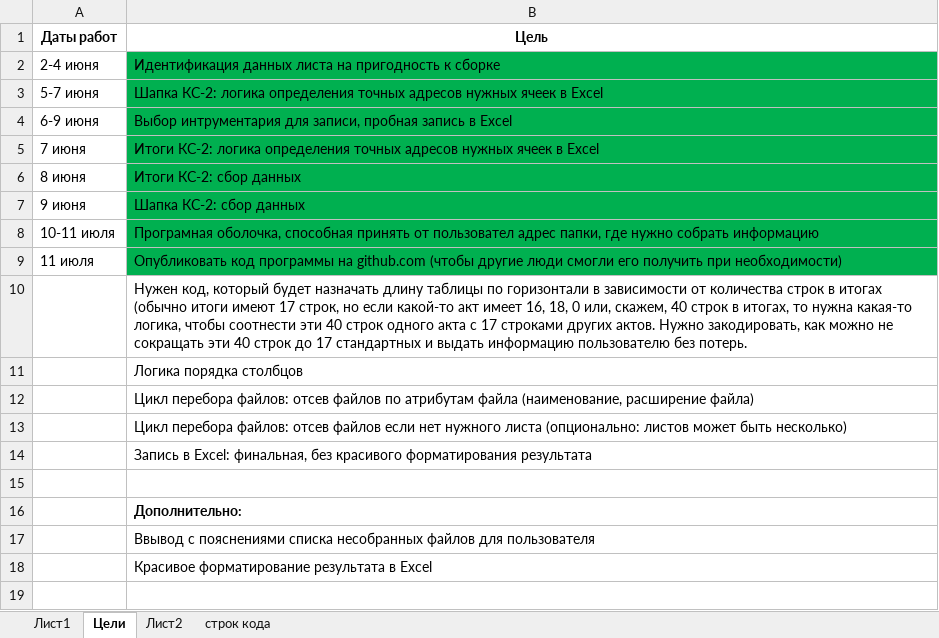
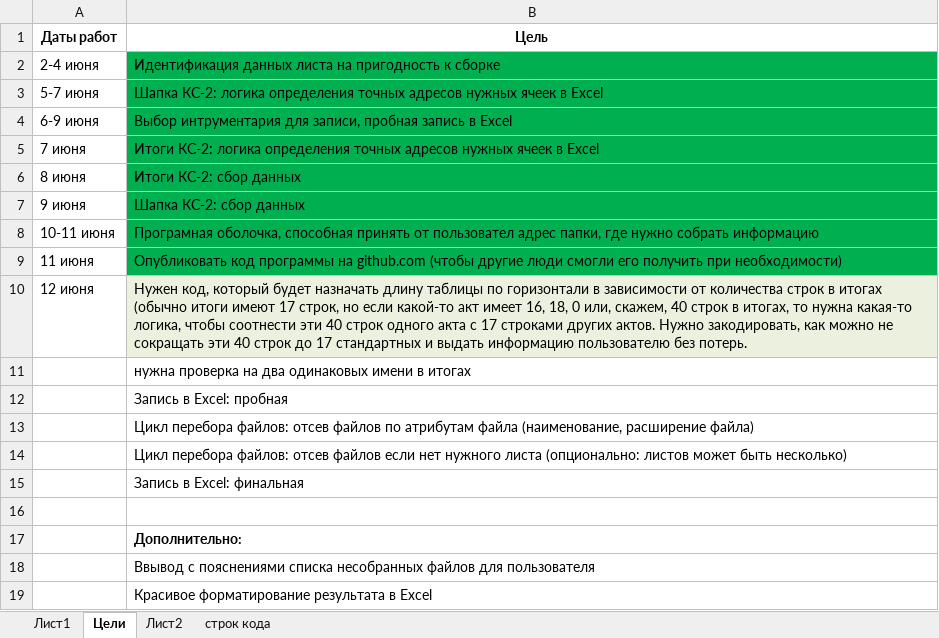
Before and after one commit to Soskretkov/acts_ks2_collector, an Excel workbook: f.xlsm, sheet Цели, drawn as a sheet; values as stored, in another font and other column widths than the file's, no borders; addresses are those after the commit; the diff names each change by its address in the sheet, - before the commit and + after, or states it on an @@ line.

```diff
--- a/f.xlsm (sheet Цели)
+++ b/f.xlsm (sheet Цели)
-A8 (Даты работ): 10-11 июля
+A8 (Даты работ): 10-11 июня
-A9 (Даты работ): 11 июля
+A9 (Даты работ): 11 июня
-A10 (Даты работ): (empty)
+A10 (Даты работ): 12 июня
-B10 fill: none
+B10 fill: #EBF1DE
-B11 (Цель): Логика порядка столбцов
+B11 (Цель): нужна проверка на два одинаковых имени в итогах
+row 12:  | Запись в Excel: пробная
-B15 (Цель): …в Excel: финальная, без красивого форматирования результата
+B15 (Цель): …в Excel: финальная
```
Also changed, not shown: sheet строк кода, 3 other files.
